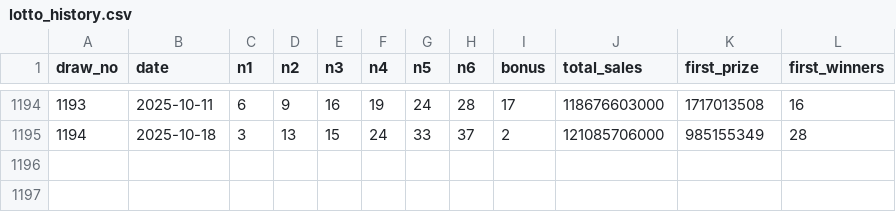
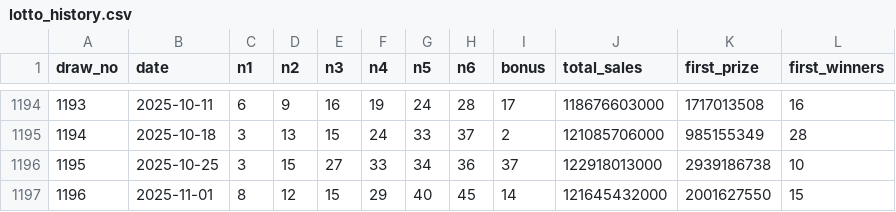
Before and after one commit to moongunstory/lotto, a CSV file: data/lotto_history.csv, drawn as a sheet; only a part is shown, gaps mark what is left out.

```diff
--- a/data/lotto_history.csv
+++ b/data/lotto_history.csv
@@ -1195 +1195,3 @@
 1194,2025-10-18,3,13,15,24,33,37,2,121085706000,985155349,28
+1195,2025-10-25,3,15,27,33,34,36,37,122918013000,2939186738,10
+1196,2025-11-01,8,12,15,29,40,45,14,121645432000,2001627550,15
```
Also changed, not shown: 14 other files.
